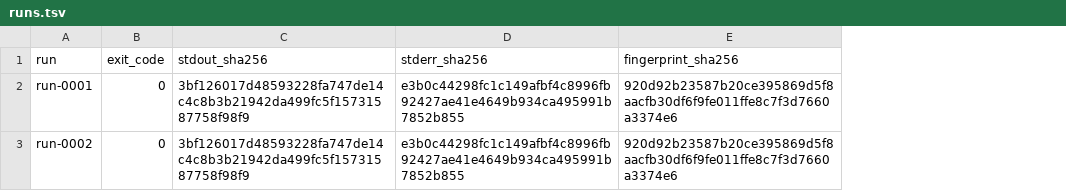
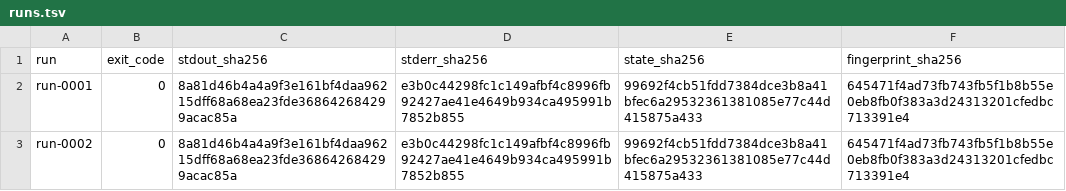
Before and after one commit to rrnewton/hermit, a TSV file: experiments/lulesh-openmp/evidence_20260721/runs.tsv, drawn as a sheet; addresses are those after the commit; the diff names each change by its address in the sheet, - before the commit and + after, or states it on an @@ line.

Commit message:
Harden LULESH determinism evidence

```diff
--- a/experiments/lulesh-openmp/evidence_20260721/runs.tsv
+++ b/experiments/lulesh-openmp/evidence_20260721/runs.tsv
+column E (state_sha256), rows 2-3: 99692f4cb51fdd7384dce3b8a41bfec6a29532361381085e77c44d415875a433 | 99692f4cb51fdd7384dce3b8a41bfec6a29532361381085e77c44d415875a433
-C2:C3 (stdout_sha256): 3bf126017d48593228fa747de14c4c8b3b21942da499fc5f15731587758f98f9
+C2:C3 (stdout_sha256): 8a81d46b4a4a9f3e161bf4daa96215dff68a68ea23fde368642684299acac85a
-F2:F3 (fingerprint_sha256): 920d92b23587b20ce395869d5f8aacfb30df6f9fe011ffe8c7f3d7660a3374e6
+F2:F3 (fingerprint_sha256): 645471f4ad73fb743fb5f1b8b55e0eb8fb0f383a3d24313201cfedbc713391e4
```
Also changed, not shown: 8 other files.
